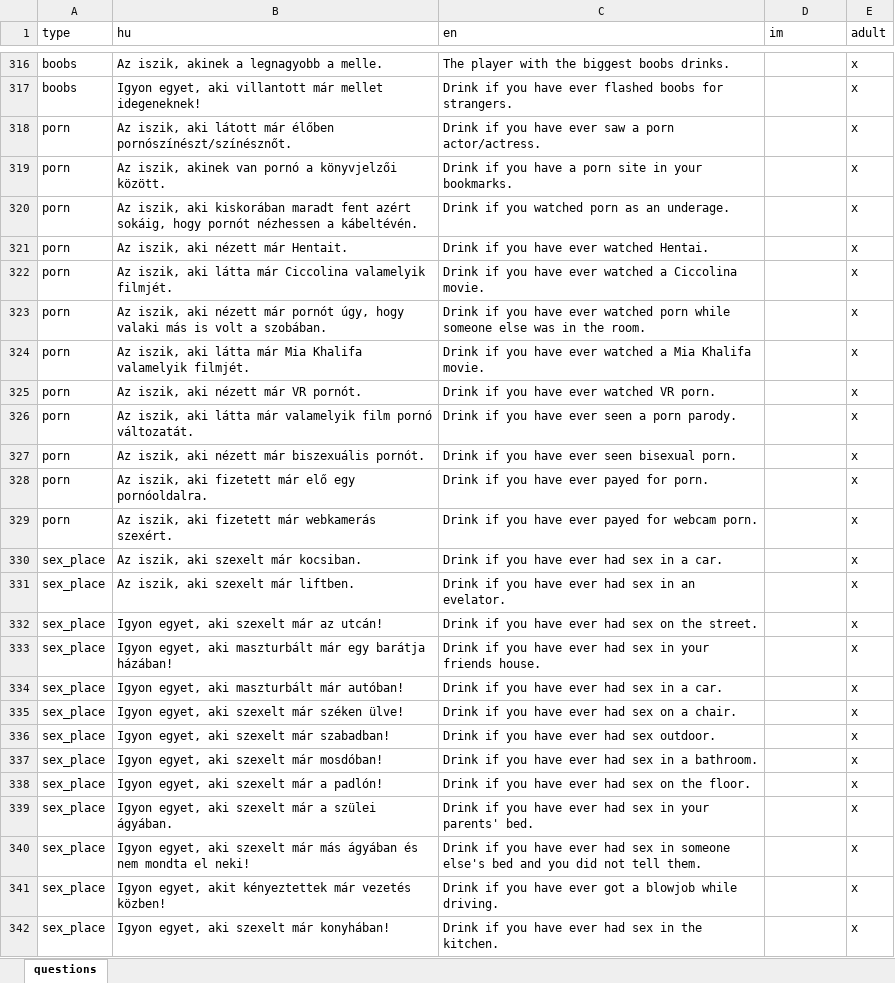
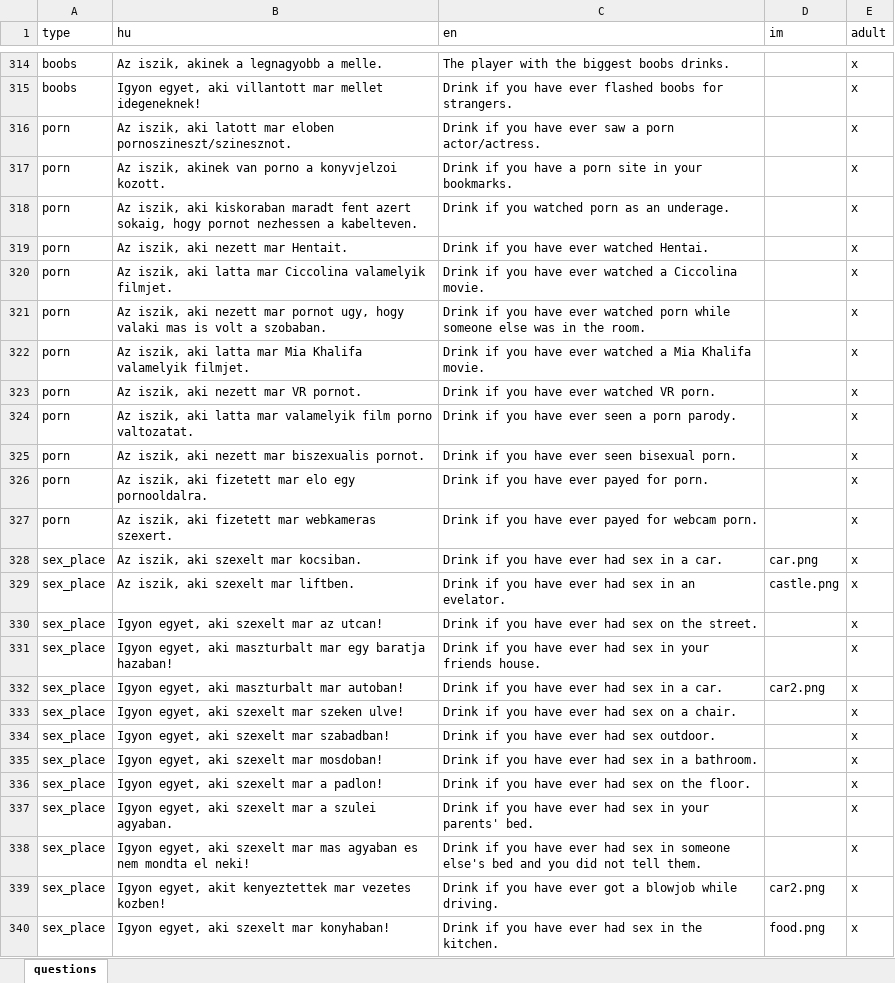
Before and after one commit to mkoncz/ivosjatek, an Excel workbook: utils/excel_to_json/questions.xlsx, sheet questions, drawn as a sheet; only a part is shown, gaps mark what is left out; values as stored, in another font and other column widths than the file's, no borders; addresses are those after the commit; the diff covers the shown part only; the diff names each change by its address in the sheet, - before the commit and + after, or states it on an @@ line.

```diff
--- a/utils/excel_to_json/questions.xlsx (sheet questions)
+++ b/utils/excel_to_json/questions.xlsx (sheet questions)
-B315 (hu): …aki villantott már mellet idegeneknek!
+B315 (hu): …aki villantott mar mellet idegeneknek!
-B316 (hu): …iszik, aki látott már élőben pornószínészt/színésznőt.
+B316 (hu): …iszik, aki latott mar eloben pornoszineszt/szinesznot.
-B317 (hu): …akinek van pornó a könyvjelzői között.
+B317 (hu): …akinek van porno a konyvjelzoi kozott.
-B318 (hu): …iszik, aki kiskorában maradt fent azért sokáig, hogy pornót nézhessen a kábeltévén.
+B318 (hu): …iszik, aki kiskoraban maradt fent azert sokaig, hogy pornot nezhessen a kabelteven.
-B319 (hu): Az iszik, aki nézett már Hentait.
+B319 (hu): Az iszik, aki nezett mar Hentait.
-B320 (hu): …iszik, aki látta már Ciccolina valamelyik filmjét.
+B320 (hu): …iszik, aki latta mar Ciccolina valamelyik filmjet.
-B321 (hu): …iszik, aki nézett már pornót úgy, hogy valaki más is volt a szobában.
+B321 (hu): …iszik, aki nezett mar pornot ugy, hogy valaki mas is volt a szobaban.
-B322 (hu): …iszik, aki látta már Mia Khalifa valamelyik filmjét.
+B322 (hu): …iszik, aki latta mar Mia Khalifa valamelyik filmjet.
-B323 (hu): Az iszik, aki nézett már VR pornót.
+B323 (hu): Az iszik, aki nezett mar VR pornot.
-B324 (hu): …iszik, aki látta már valamelyik film pornó változatát.
+B324 (hu): …iszik, aki latta mar valamelyik film porno valtozatat.
-B325 (hu): Az iszik, aki nézett már biszexuális pornót.
+B325 (hu): Az iszik, aki nezett mar biszexualis pornot.
-B326 (hu): …aki fizetett már elő egy pornóoldalra.
+B326 (hu): …aki fizetett mar elo egy pornooldalra.
-B327 (hu): …aki fizetett már webkamerás szexért.
+B327 (hu): …aki fizetett mar webkameras szexert.
-B328 (hu): Az iszik, aki szexelt már kocsiban.
+B328 (hu): Az iszik, aki szexelt mar kocsiban.
-D328 (im): (empty)
+D328 (im): car.png
-B329 (hu): Az iszik, aki szexelt már liftben.
+B329 (hu): Az iszik, aki szexelt mar liftben.
-D329 (im): (empty)
+D329 (im): castle.png
-B330 (hu): Igyon egyet, aki szexelt már az utcán!
+B330 (hu): Igyon egyet, aki szexelt mar az utcan!
-B331 (hu): …egyet, aki maszturbált már egy barátja házában!
+B331 (hu): …egyet, aki maszturbalt mar egy baratja hazaban!
-B332 (hu): Igyon egyet, aki maszturbált már autóban!
+B332 (hu): Igyon egyet, aki maszturbalt mar autoban!
-D332 (im): (empty)
+D332 (im): car2.png
-B333 (hu): Igyon egyet, aki szexelt már széken ülve!
+B333 (hu): Igyon egyet, aki szexelt mar szeken ulve!
-B334 (hu): Igyon egyet, aki szexelt már szabadban!
+B334 (hu): Igyon egyet, aki szexelt mar szabadban!
-B335 (hu): Igyon egyet, aki szexelt már mosdóban!
+B335 (hu): Igyon egyet, aki szexelt mar mosdoban!
-B336 (hu): Igyon egyet, aki szexelt már a padlón!
+B336 (hu): Igyon egyet, aki szexelt mar a padlon!
-B337 (hu): …aki szexelt már a szülei ágyában.
+B337 (hu): …aki szexelt mar a szulei agyaban.
-B338 (hu): …aki szexelt már más ágyában és nem mondta…
+B338 (hu): …aki szexelt mar mas agyaban es nem mondta…
-B339 (hu): …egyet, akit kényeztettek már vezetés közben!
+B339 (hu): …egyet, akit kenyeztettek mar vezetes kozben!
-D339 (im): (empty)
+D339 (im): car2.png
-B340 (hu): Igyon egyet, aki szexelt már konyhában!
+B340 (hu): Igyon egyet, aki szexelt mar konyhaban!
-D340 (im): (empty)
+D340 (im): food.png
```
Also changed, not shown: other rows of this sheet, 7 other files.
